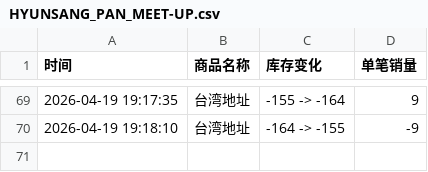
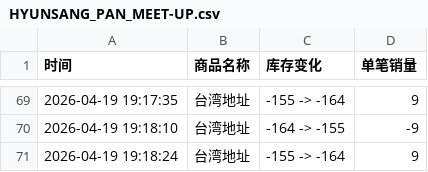
Before and after one commit to Juineii/hyunsang_km0419, a CSV file: HYUNSANG_PAN_MEET-UP.csv, drawn as a sheet; only a part is shown, gaps mark what is left out.

Commit message:
自动更新数据 2026-04-19 19:18:25

```diff
--- a/HYUNSANG_PAN_MEET-UP.csv
+++ b/HYUNSANG_PAN_MEET-UP.csv
@@ -70 +70,2 @@
 2026-04-19 19:18:10,台湾地址,-164 -> -155,-9
+2026-04-19 19:18:24,台湾地址,-155 -> -164,9
```
